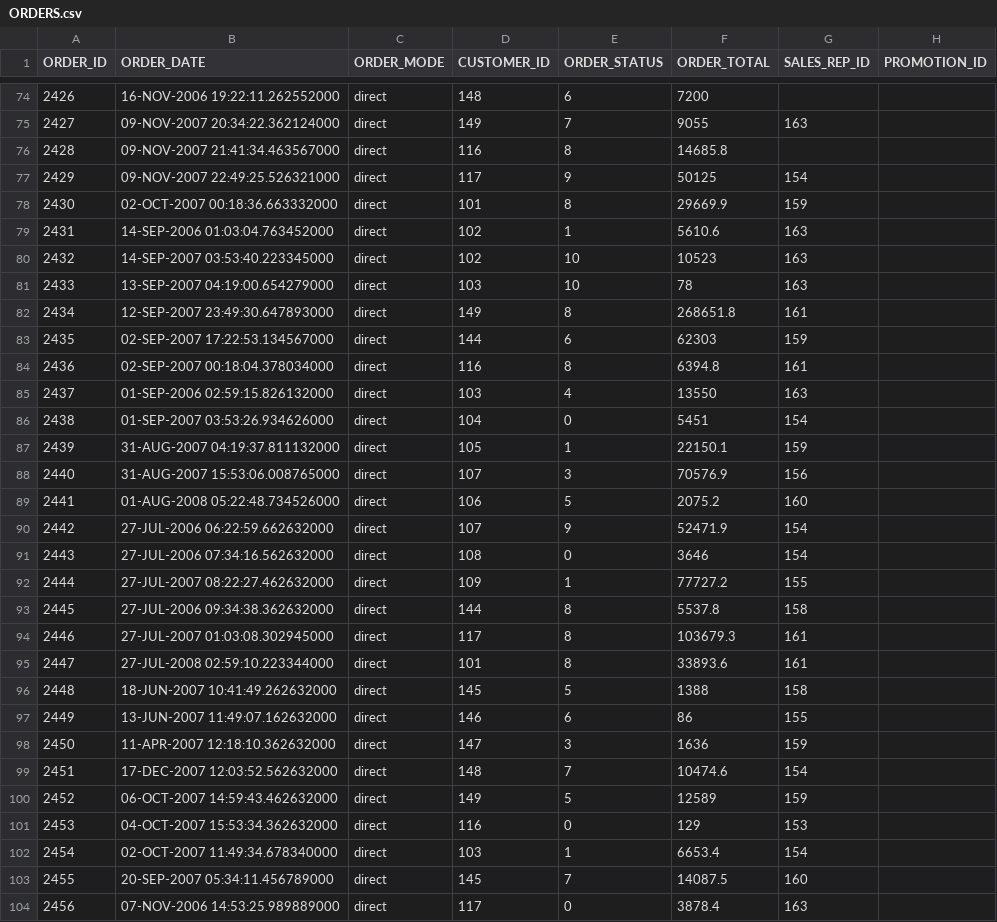
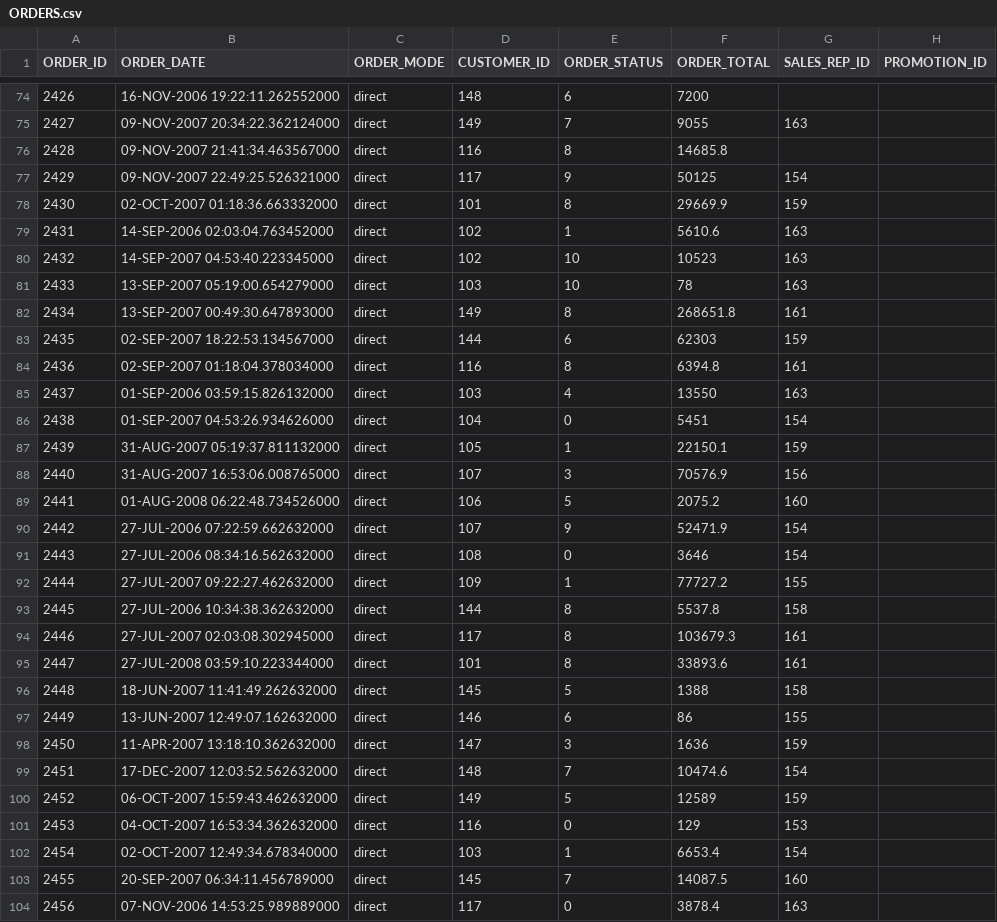
Before and after one commit to DDieterich/ODBCapture.demo, a CSV file: ss_src/OE/ORDERS.csv, drawn as a sheet; only a part is shown, gaps mark what is left out; the diff covers the shown part only.

```diff
--- a/ss_src/OE/ORDERS.csv
+++ b/ss_src/OE/ORDERS.csv
@@ -77,28 +77,28 @@
 2429,"09-NOV-2007 22:49:25.526321000","direct",117,9,50125,154,
-2430,"02-OCT-2007 00:18:36.663332000","direct",101,8,29669.9,159,
-2431,"14-SEP-2006 01:03:04.763452000","direct",102,1,5610.6,163,
-2432,"14-SEP-2007 03:53:40.223345000","direct",102,10,10523,163,
-2433,"13-SEP-2007 04:19:00.654279000","direct",103,10,78,163,
-2434,"12-SEP-2007 23:49:30.647893000","direct",149,8,268651.8,161,
-2435,"02-SEP-2007 17:22:53.134567000","direct",144,6,62303,159,
-2436,"02-SEP-2007 00:18:04.378034000","direct",116,8,6394.8,161,
-2437,"01-SEP-2006 02:59:15.826132000","direct",103,4,13550,163,
-2438,"01-SEP-2007 03:53:26.934626000","direct",104,0,5451,154,
-2439,"31-AUG-2007 04:19:37.811132000","direct",105,1,22150.1,159,
-2440,"31-AUG-2007 15:53:06.008765000","direct",107,3,70576.9,156,
-2441,"01-AUG-2008 05:22:48.734526000","direct",106,5,2075.2,160,
-2442,"27-JUL-2006 06:22:59.662632000","direct",107,9,52471.9,154,
-2443,"27-JUL-2006 07:34:16.562632000","direct",108,0,3646,154,
-2444,"27-JUL-2007 08:22:27.462632000","direct",109,1,77727.2,155,
-2445,"27-JUL-2006 09:34:38.362632000","direct",144,8,5537.8,158,
-2446,"27-JUL-2007 01:03:08.302945000","direct",117,8,103679.3,161,
-2447,"27-JUL-2008 02:59:10.223344000","direct",101,8,33893.6,161,
-2448,"18-JUN-2007 10:41:49.262632000","direct",145,5,1388,158,
-2449,"13-JUN-2007 11:49:07.162632000","direct",146,6,86,155,
-2450,"11-APR-2007 12:18:10.362632000","direct",147,3,1636,159,
+2430,"02-OCT-2007 01:18:36.663332000","direct",101,8,29669.9,159,
+2431,"14-SEP-2006 02:03:04.763452000","direct",102,1,5610.6,163,
+2432,"14-SEP-2007 04:53:40.223345000","direct",102,10,10523,163,
+2433,"13-SEP-2007 05:19:00.654279000","direct",103,10,78,163,
+2434,"13-SEP-2007 00:49:30.647893000","direct",149,8,268651.8,161,
+2435,"02-SEP-2007 18:22:53.134567000","direct",144,6,62303,159,
+2436,"02-SEP-2007 01:18:04.378034000","direct",116,8,6394.8,161,
+2437,"01-SEP-2006 03:59:15.826132000","direct",103,4,13550,163,
+2438,"01-SEP-2007 04:53:26.934626000","direct",104,0,5451,154,
+2439,"31-AUG-2007 05:19:37.811132000","direct",105,1,22150.1,159,
+2440,"31-AUG-2007 16:53:06.008765000","direct",107,3,70576.9,156,
+2441,"01-AUG-2008 06:22:48.734526000","direct",106,5,2075.2,160,
+2442,"27-JUL-2006 07:22:59.662632000","direct",107,9,52471.9,154,
+2443,"27-JUL-2006 08:34:16.562632000","direct",108,0,3646,154,
+2444,"27-JUL-2007 09:22:27.462632000","direct",109,1,77727.2,155,
+2445,"27-JUL-2006 10:34:38.362632000","direct",144,8,5537.8,158,
+2446,"27-JUL-2007 02:03:08.302945000","direct",117,8,103679.3,161,
+2447,"27-JUL-2008 03:59:10.223344000","direct",101,8,33893.6,161,
+2448,"18-JUN-2007 11:41:49.262632000","direct",145,5,1388,158,
+2449,"13-JUN-2007 12:49:07.162632000","direct",146,6,86,155,
+2450,"11-APR-2007 13:18:10.362632000","direct",147,3,1636,159,
 2451,"17-DEC-2007 12:03:52.562632000","direct",148,7,10474.6,154,
-2452,"06-OCT-2007 14:59:43.462632000","direct",149,5,12589,159,
-2453,"04-OCT-2007 15:53:34.362632000","direct",116,0,129,153,
-2454,"02-OCT-2007 11:49:34.678340000","direct",103,1,6653.4,154,
-2455,"20-SEP-2007 05:34:11.456789000","direct",145,7,14087.5,160,
+2452,"06-OCT-2007 15:59:43.462632000","direct",149,5,12589,159,
+2453,"04-OCT-2007 16:53:34.362632000","direct",116,0,129,153,
+2454,"02-OCT-2007 12:49:34.678340000","direct",103,1,6653.4,154,
+2455,"20-SEP-2007 06:34:11.456789000","direct",145,7,14087.5,160,
 2456,"07-NOV-2006 14:53:25.989889000","direct",117,0,3878.4,163,
```
Also changed, not shown: 44 edited cells elsewhere in this file, 2 other files.
